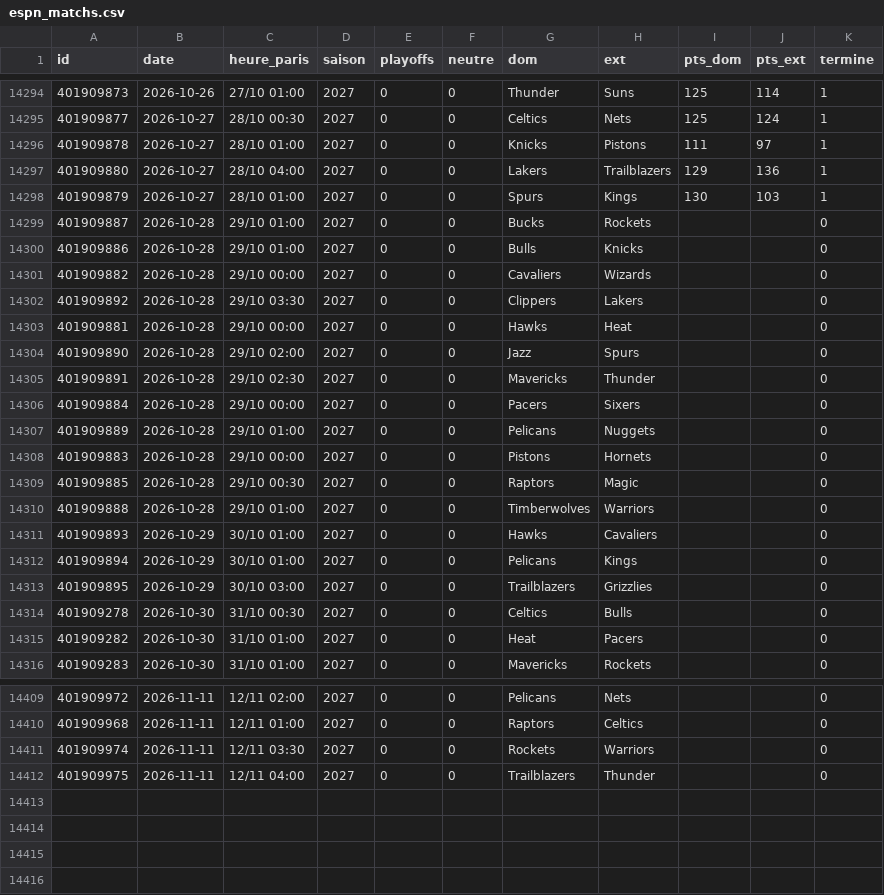
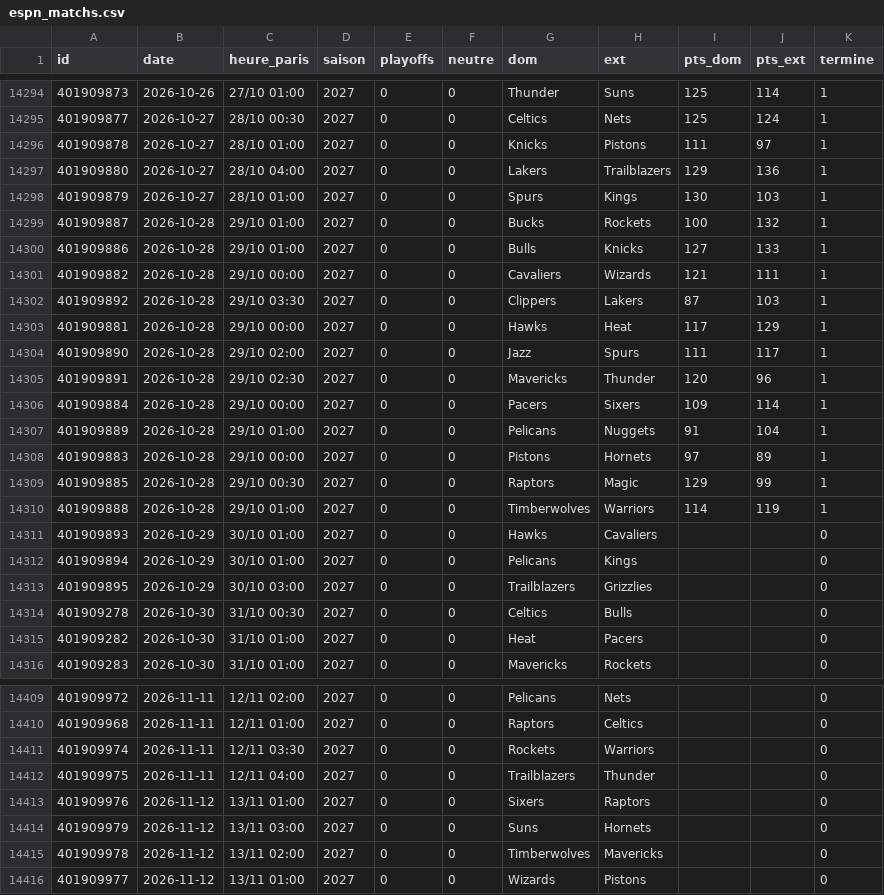
Before and after one commit to monstrekml/pronostics-app, a CSV file: data/nba/espn_matchs.csv, drawn as a sheet; only a part is shown, gaps mark what is left out.

```diff
--- a/data/nba/espn_matchs.csv
+++ b/data/nba/espn_matchs.csv
@@ -14298,14 +14298,14 @@ id,date,heure_paris,saison,playoffs,neutre,dom,ext,pts_dom,pts_ext,termine
 401909879,2026-10-27,28/10 01:00,2027,0,0,Spurs,Kings,130,103,1
-401909887,2026-10-28,29/10 01:00,2027,0,0,Bucks,Rockets,,,0
-401909886,2026-10-28,29/10 01:00,2027,0,0,Bulls,Knicks,,,0
-401909882,2026-10-28,29/10 00:00,2027,0,0,Cavaliers,Wizards,,,0
-401909892,2026-10-28,29/10 03:30,2027,0,0,Clippers,Lakers,,,0
-401909881,2026-10-28,29/10 00:00,2027,0,0,Hawks,Heat,,,0
-401909890,2026-10-28,29/10 02:00,2027,0,0,Jazz,Spurs,,,0
-401909891,2026-10-28,29/10 02:30,2027,0,0,Mavericks,Thunder,,,0
-401909884,2026-10-28,29/10 00:00,2027,0,0,Pacers,Sixers,,,0
-401909889,2026-10-28,29/10 01:00,2027,0,0,Pelicans,Nuggets,,,0
-401909883,2026-10-28,29/10 00:00,2027,0,0,Pistons,Hornets,,,0
-401909885,2026-10-28,29/10 00:30,2027,0,0,Raptors,Magic,,,0
-401909888,2026-10-28,29/10 01:00,2027,0,0,Timberwolves,Warriors,,,0
+401909887,2026-10-28,29/10 01:00,2027,0,0,Bucks,Rockets,100,132,1
+401909886,2026-10-28,29/10 01:00,2027,0,0,Bulls,Knicks,127,133,1
+401909882,2026-10-28,29/10 00:00,2027,0,0,Cavaliers,Wizards,121,111,1
+401909892,2026-10-28,29/10 03:30,2027,0,0,Clippers,Lakers,87,103,1
+401909881,2026-10-28,29/10 00:00,2027,0,0,Hawks,Heat,117,129,1
+401909890,2026-10-28,29/10 02:00,2027,0,0,Jazz,Spurs,111,117,1
+401909891,2026-10-28,29/10 02:30,2027,0,0,Mavericks,Thunder,120,96,1
+401909884,2026-10-28,29/10 00:00,2027,0,0,Pacers,Sixers,109,114,1
+401909889,2026-10-28,29/10 01:00,2027,0,0,Pelicans,Nuggets,91,104,1
+401909883,2026-10-28,29/10 00:00,2027,0,0,Pistons,Hornets,97,89,1
+401909885,2026-10-28,29/10 00:30,2027,0,0,Raptors,Magic,129,99,1
+401909888,2026-10-28,29/10 01:00,2027,0,0,Timberwolves,Warriors,114,119,1
 401909893,2026-10-29,30/10 01:00,2027,0,0,Hawks,Cavaliers,,,0
@@ -14412 +14412,5 @@ id,date,heure_paris,saison,playoffs,neutre,dom,ext,pts_dom,pts_ext,termine
 401909975,2026-11-11,12/11 04:00,2027,0,0,Trailblazers,Thunder,,,0
+401909976,2026-11-12,13/11 01:00,2027,0,0,Sixers,Raptors,,,0
+401909979,2026-11-12,13/11 03:00,2027,0,0,Suns,Hornets,,,0
+401909978,2026-11-12,13/11 02:00,2027,0,0,Timberwolves,Mavericks,,,0
+401909977,2026-11-12,13/11 01:00,2027,0,0,Wizards,Pistons,,,0
```
Also changed, not shown: data/cotes/cotes.csv, 1 other file.
